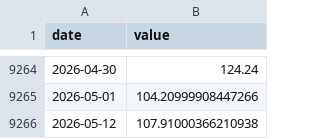
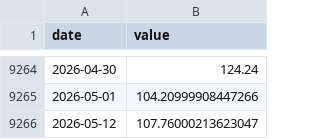
Before and after one commit to jayzhaomurray/sibley-creek, a CSV file: data/raw/brent.csv, drawn as a sheet; only a part is shown, gaps mark what is left out.

```diff
--- a/data/raw/brent.csv
+++ b/data/raw/brent.csv
@@ -9265,2 +9265,2 @@ date,value
 2026-05-01,104.20999908447266
-2026-05-12,107.91000366210938
+2026-05-12,107.76000213623047
```
Also changed, not shown: data/raw/wti.csv, 14 other files.
